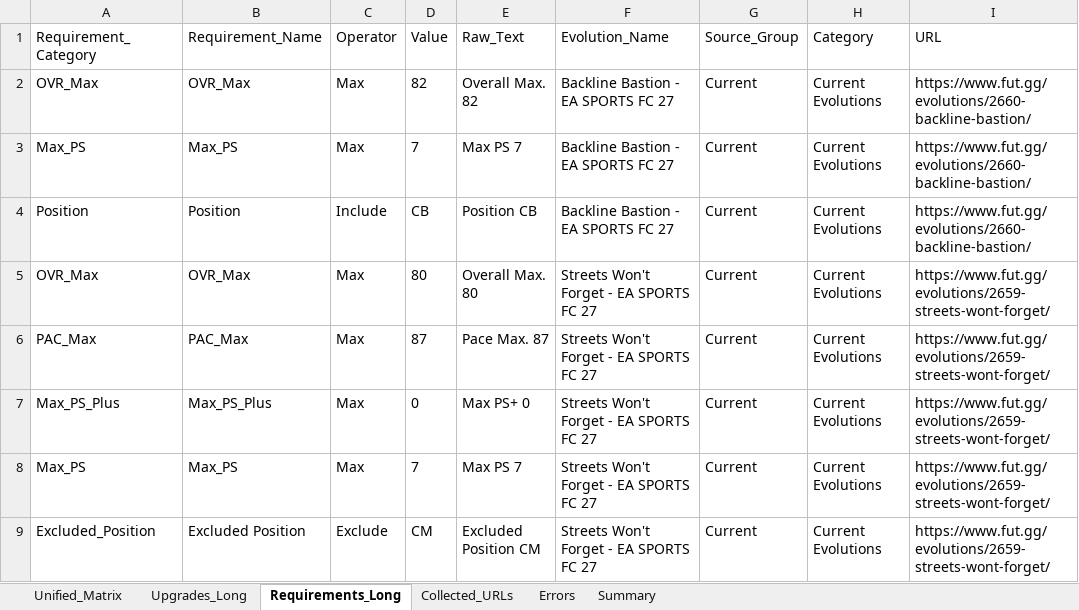
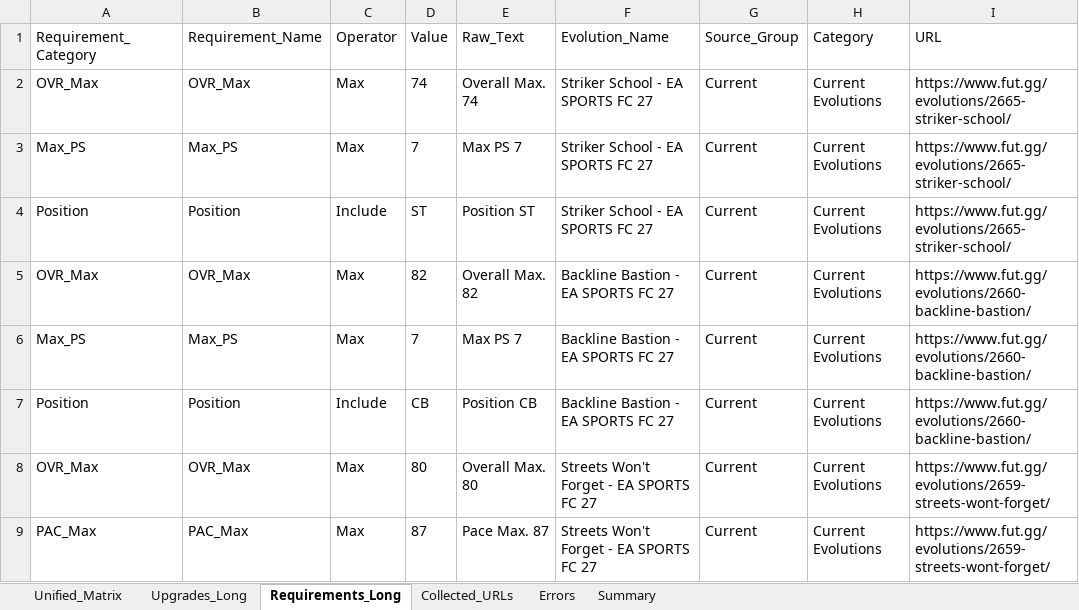
Before and after one commit to lemora87/futgg-objective-crawler, an Excel workbook: latest/evolutions_raw_latest.xlsx, sheet Requirements_Long, drawn as a sheet; only a part is shown; the shorter side is filled out with more unchanged rows; values as stored, in another font and other column widths than the file's, no borders; the diff names each change by its address in the sheet, - before the commit and + after, or states it on an @@ line.

```diff
--- a/latest/evolutions_raw_latest.xlsx (sheet Requirements_Long)
+++ b/latest/evolutions_raw_latest.xlsx (sheet Requirements_Long)
+row 2: OVR_Max | OVR_Max | Max | 74 | Overall Max. 74 | Striker School - EA SPORTS FC 27 | Current | Current Evolutions | https://www.fut.gg/evolutions/2665-striker-school/
+row 3: Max_PS | Max_PS | Max | 7 | Max PS 7 | Striker School - EA SPORTS FC 27 | Current | Current Evolutions | https://www.fut.gg/evolutions/2665-striker-school/
+row 4: Position | Position | Include | ST | Position ST | Striker School - EA SPORTS FC 27 | Current | Current Evolutions | https://www.fut.gg/evolutions/2665-striker-school/
```
Also changed, not shown: sheet Upgrades_Long, sheet Unified_Matrix, sheet Collected_URLs, sheet Summary, latest/evolutions_analysis_latest.xlsx.
